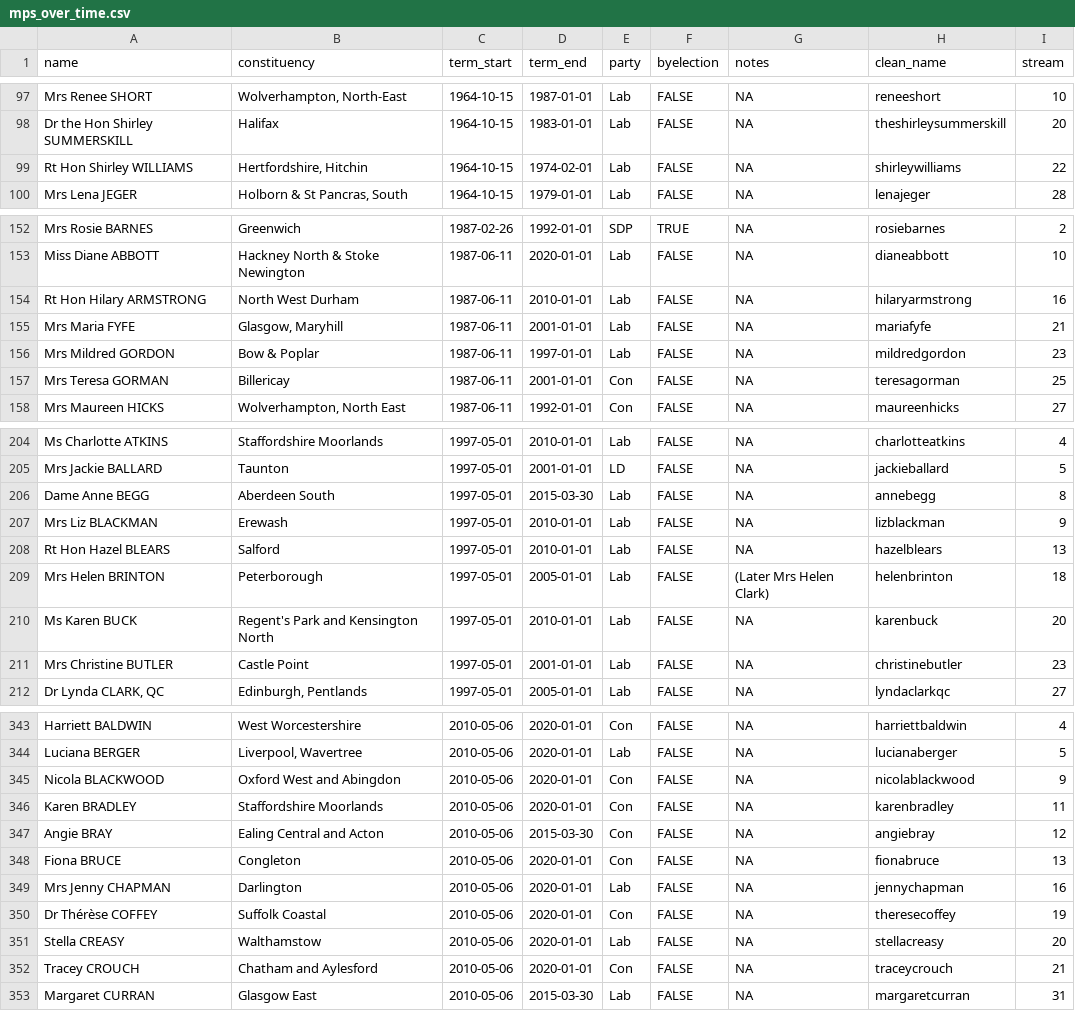
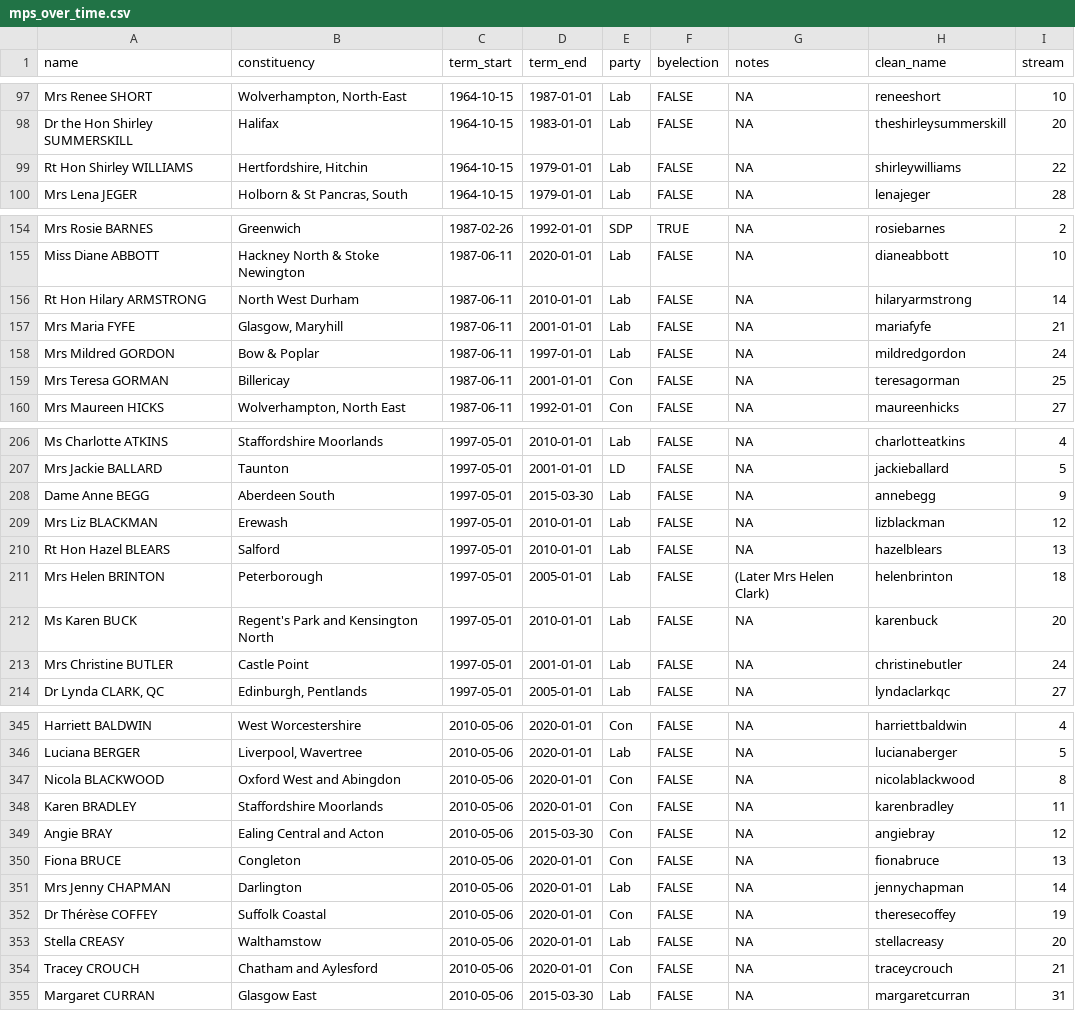
Before and after one commit to dldx/women-in-congress, a CSV file: mps_over_time.csv, drawn as a sheet; only a part is shown, gaps mark what is left out; the diff covers the shown part only.

Commit message:
Hopefully all MP terms are now accurate...

```diff
--- a/mps_over_time.csv
+++ b/mps_over_time.csv
@@ -98,3 +98,3 @@
 "Dr the Hon Shirley SUMMERSKILL","Halifax",1964-10-15,1983-01-01,"Lab",FALSE,NA,"theshirleysummerskill",20
-"Rt Hon Shirley WILLIAMS","Hertfordshire, Hitchin",1964-10-15,1974-02-01,"Lab",FALSE,NA,"shirleywilliams",22
+"Rt Hon Shirley WILLIAMS","Hertfordshire, Hitchin",1964-10-15,1979-01-01,"Lab",FALSE,NA,"shirleywilliams",22
 "Mrs Lena JEGER","Holborn & St Pancras, South",1964-10-15,1979-01-01,"Lab",FALSE,NA,"lenajeger",28
@@ -153,5 +155,5 @@
 "Miss Diane ABBOTT","Hackney North & Stoke Newington",1987-06-11,2020-01-01,"Lab",FALSE,NA,"dianeabbott",10
-"Rt Hon Hilary ARMSTRONG","North West Durham",1987-06-11,2010-01-01,"Lab",FALSE,NA,"hilaryarmstrong",16
+"Rt Hon Hilary ARMSTRONG","North West Durham",1987-06-11,2010-01-01,"Lab",FALSE,NA,"hilaryarmstrong",14
 "Mrs Maria FYFE","Glasgow, Maryhill",1987-06-11,2001-01-01,"Lab",FALSE,NA,"mariafyfe",21
-"Mrs Mildred GORDON","Bow & Poplar",1987-06-11,1997-01-01,"Lab",FALSE,NA,"mildredgordon",23
+"Mrs Mildred GORDON","Bow & Poplar",1987-06-11,1997-01-01,"Lab",FALSE,NA,"mildredgordon",24
 "Mrs Teresa GORMAN","Billericay",1987-06-11,2001-01-01,"Con",FALSE,NA,"teresagorman",25
@@ -205,4 +207,4 @@
 "Mrs Jackie BALLARD","Taunton",1997-05-01,2001-01-01,"LD",FALSE,NA,"jackieballard",5
-"Dame Anne BEGG","Aberdeen South",1997-05-01,2015-03-30,"Lab",FALSE,NA,"annebegg",8
-"Mrs Liz BLACKMAN","Erewash",1997-05-01,2010-01-01,"Lab",FALSE,NA,"lizblackman",9
+"Dame Anne BEGG","Aberdeen South",1997-05-01,2015-03-30,"Lab",FALSE,NA,"annebegg",9
+"Mrs Liz BLACKMAN","Erewash",1997-05-01,2010-01-01,"Lab",FALSE,NA,"lizblackman",12
 "Rt Hon Hazel BLEARS","Salford",1997-05-01,2010-01-01,"Lab",FALSE,NA,"hazelblears",13
@@ -210,3 +212,3 @@
 "Ms Karen BUCK","Regent's Park and Kensington North",1997-05-01,2010-01-01,"Lab",FALSE,NA,"karenbuck",20
-"Mrs Christine BUTLER","Castle Point",1997-05-01,2001-01-01,"Lab",FALSE,NA,"christinebutler",23
+"Mrs Christine BUTLER","Castle Point",1997-05-01,2001-01-01,"Lab",FALSE,NA,"christinebutler",24
 "Dr Lynda CLARK, QC","Edinburgh, Pentlands",1997-05-01,2005-01-01,"Lab",FALSE,NA,"lyndaclarkqc",27
@@ -344,3 +346,3 @@
 "Luciana BERGER","Liverpool, Wavertree",2010-05-06,2020-01-01,"Lab",FALSE,NA,"lucianaberger",5
-"Nicola BLACKWOOD","Oxford West and Abingdon",2010-05-06,2020-01-01,"Con",FALSE,NA,"nicolablackwood",9
+"Nicola BLACKWOOD","Oxford West and Abingdon",2010-05-06,2020-01-01,"Con",FALSE,NA,"nicolablackwood",8
 "Karen BRADLEY","Staffordshire Moorlands",2010-05-06,2020-01-01,"Con",FALSE,NA,"karenbradley",11
@@ -348,3 +350,3 @@
 "Fiona BRUCE","Congleton",2010-05-06,2020-01-01,"Con",FALSE,NA,"fionabruce",13
-"Mrs Jenny CHAPMAN","Darlington",2010-05-06,2020-01-01,"Lab",FALSE,NA,"jennychapman",16
+"Mrs Jenny CHAPMAN","Darlington",2010-05-06,2020-01-01,"Lab",FALSE,NA,"jennychapman",14
 "Dr Thérèse COFFEY","Suffolk Coastal",2010-05-06,2020-01-01,"Con",FALSE,NA,"theresecoffey",19
```
Also changed, not shown: 2 added rows and 18 edited cells elsewhere in this file, women_parliament.csv, 3 other files.
